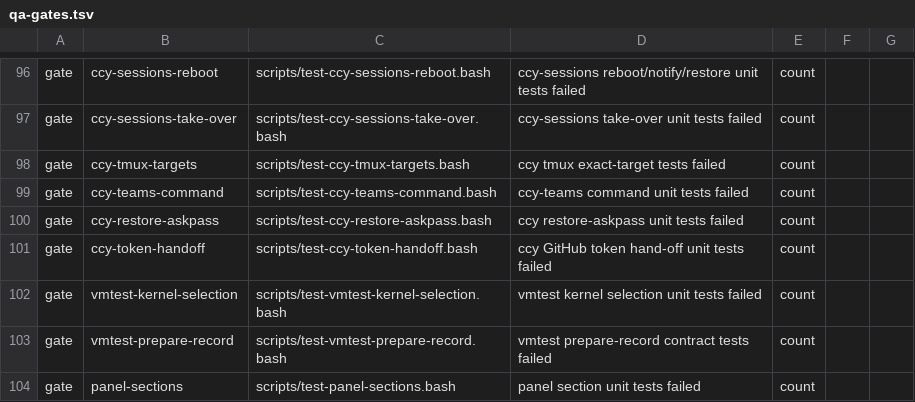
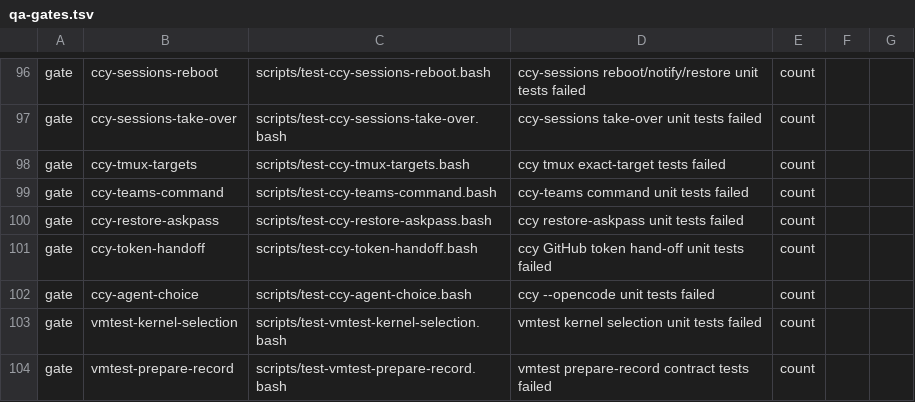
Before and after one commit to LongTermSupport/fedora-desktop, a TSV file: scripts/qa-gates.tsv, drawn as a sheet; only a part is shown, gaps mark what is left out; the shorter side is filled out with more unchanged rows.

```diff
--- a/scripts/qa-gates.tsv
+++ b/scripts/qa-gates.tsv
@@ -101,2 +101,3 @@ gate	ccy-restore-askpass	scripts/test-ccy-restore-askpass.bash	ccy restore-askpa
 gate	ccy-token-handoff	scripts/test-ccy-token-handoff.bash	ccy GitHub token hand-off unit tests failed	count
+gate	ccy-agent-choice	scripts/test-ccy-agent-choice.bash	ccy --opencode unit tests failed	count
 gate	vmtest-kernel-selection	scripts/test-vmtest-kernel-selection.bash	vmtest kernel selection unit tests failed	count
```
Also changed, not shown: 33 other files.
